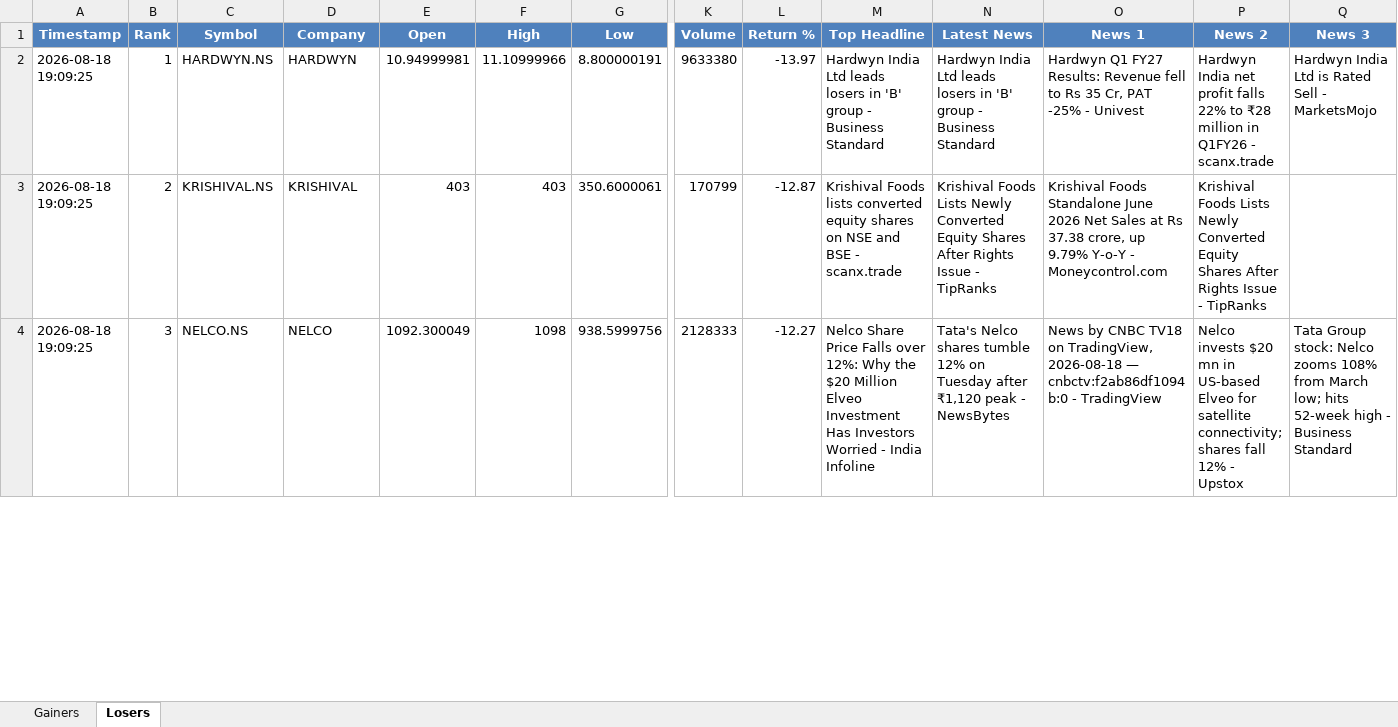
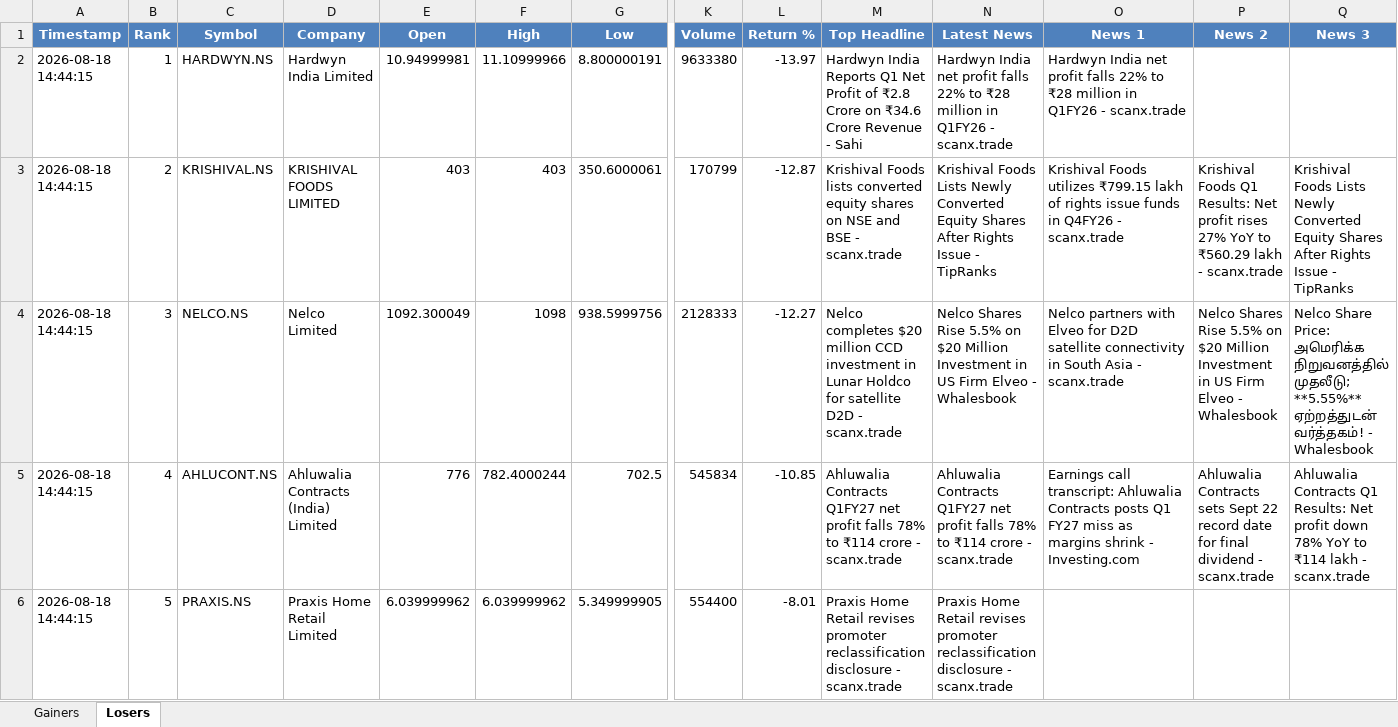
Before and after one commit to PavanSaiNekkala/Swing_Scanner_Latest, an Excel workbook: NEWS_Daily_Report/output/latest/NEWS_Daily_Report.xlsx, sheet Losers, drawn as a sheet; only a part is shown, gaps mark what is left out; values as stored, in another font and other column widths than the file's, no borders; rows hold the shown columns only; the diff covers the shown part only; the diff names each change by its address in the sheet, - before the commit and + after, or states it on an @@ line.

```diff
--- a/NEWS_Daily_Report/output/latest/NEWS_Daily_Report.xlsx (sheet Losers)
+++ b/NEWS_Daily_Report/output/latest/NEWS_Daily_Report.xlsx (sheet Losers)
-A2:A4 (Timestamp): 2026-08-18 19:09:25
+A2:A4 (Timestamp): 2026-08-18 14:44:15
-D2 (Company): HARDWYN
+D2 (Company): Hardwyn India Limited
-M2 (Top Headline): Hardwyn India Ltd leads losers in 'B' group - Business Standard
+M2 (Top Headline): Hardwyn India Reports Q1 Net Profit of ₹2.8 Crore on ₹34.6 Crore Revenue - Sahi
-N2 (Latest News): Hardwyn India Ltd leads losers in 'B' group - Business Standard
+N2 (Latest News): Hardwyn India net profit falls 22% to ₹28 million in Q1FY26 - scanx.trade
-O2 (News 1): Hardwyn Q1 FY27 Results: Revenue fell to Rs 35 Cr, PAT -25% - Univest
+O2 (News 1): Hardwyn India net profit falls 22% to ₹28 million in Q1FY26 - scanx.trade
-P2 (News 2): Hardwyn India net profit falls 22% to ₹28 million in Q1FY26 - scanx.trade
+P2 (News 2): (empty)
-Q2 (News 3): Hardwyn India Ltd is Rated Sell - MarketsMojo
+Q2 (News 3): (empty)
-D3 (Company): KRISHIVAL
+D3 (Company): KRISHIVAL FOODS LIMITED
-O3 (News 1): Krishival Foods Standalone June 2026 Net Sales at Rs 37.38 crore, up 9.79% Y-o-Y - Moneycontrol.com
+O3 (News 1): Krishival Foods utilizes ₹799.15 lakh of rights issue funds in Q4FY26 - scanx.trade
-P3 (News 2): Krishival Foods Lists Newly Converted Equity Shares After Rights Issue - TipRanks
+P3 (News 2): Krishival Foods Q1 Results: Net profit rises 27% YoY to ₹560.29 lakh - scanx.trade
-Q3 (News 3): (empty)
+Q3 (News 3): Krishival Foods Lists Newly Converted Equity Shares After Rights Issue - TipRanks
-D4 (Company): NELCO
+D4 (Company): Nelco Limited
-M4 (Top Headline): Nelco Share Price Falls over 12%: Why the $20 Million Elveo Investment Has Investors Worried - India Infoline
+M4 (Top Headline): Nelco completes $20 million CCD investment in Lunar Holdco for satellite D2D - scanx.trade
-N4 (Latest News): Tata's Nelco shares tumble 12% on Tuesday after ₹1,120 peak - NewsBytes
+N4 (Latest News): Nelco Shares Rise 5.5% on $20 Million Investment in US Firm Elveo - Whalesbook
-O4 (News 1): News by CNBC TV18 on TradingView, 2026-08-18 — cnbctv:f2ab86df1094b:0 - TradingView
+O4 (News 1): Nelco partners with Elveo for D2D satellite connectivity in South Asia - scanx.trade
-P4 (News 2): Nelco invests $20 mn in US-based Elveo for satellite connectivity; shares fall 12% - Upstox
+P4 (News 2): Nelco Shares Rise 5.5% on $20 Million Investment in US Firm Elveo - Whalesbook
-Q4 (News 3): Tata Group stock: Nelco zooms 108% from March low; hits 52-week high - Business Standard
+Q4 (News 3): Nelco Share Price: அமெரிக்க நிறுவனத்தில் முதலீடு; **5.55%** ஏற்றத்துடன் வர்த்தகம்! - Whalesbook
+row 5: 2026-08-18 14:44:15 | 4 | AHLUCONT.NS | Ahluwalia Contracts (India) Limited | 776 | 782.4000244 | 702.5 | 545834 | -10.85 | Ahluwalia Contracts Q1FY27 net profit falls 78% to ₹114 crore - scanx.trade | Ahluwalia Contracts Q1FY27 net profit falls 78% to ₹114 crore - scanx.trade | Earnings call transcript: Ahluwalia Contracts posts Q1 FY27 miss as margins shrink - Investing.com | Ahluwalia Contracts sets Sept 22 record date for final dividend - scanx.trade | Ahluwalia Contracts Q1 Results: Net profit down 78% YoY to ₹114 lakh - scanx.trade
+row 6: 2026-08-18 14:44:15 | 5 | PRAXIS.NS | Praxis Home Retail Limited | 6.039999962 | 6.039999962 | 5.349999905 | 554400 | -8.01 | Praxis Home Retail revises promoter reclassification disclosure - scanx.trade | Praxis Home Retail revises promoter reclassification disclosure - scanx.trade
```
Also changed, not shown: 4 added rows, 6 removed rows and 81 edited cells elsewhere in this sheet, sheet Gainers, NEWS_Daily_Report/output/history/NEWS_Daily_Report_History.xlsx, 1 other file.
